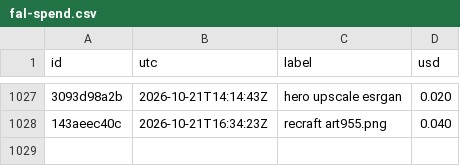
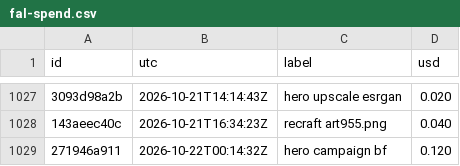
Before and after one commit to captainunderpantz67/graphicteesco, a CSV file: docs/fal-spend.csv, drawn as a sheet; only a part is shown, gaps mark what is left out; the diff names each change by its address in the sheet, - before the commit and + after, or states it on an @@ line.

```diff
--- a/docs/fal-spend.csv
+++ b/docs/fal-spend.csv
+row 1029: 271946a911 | 2026-10-22T00:14:32Z | hero campaign bf | 0.120
```
Also changed, not shown: 5 other files.
